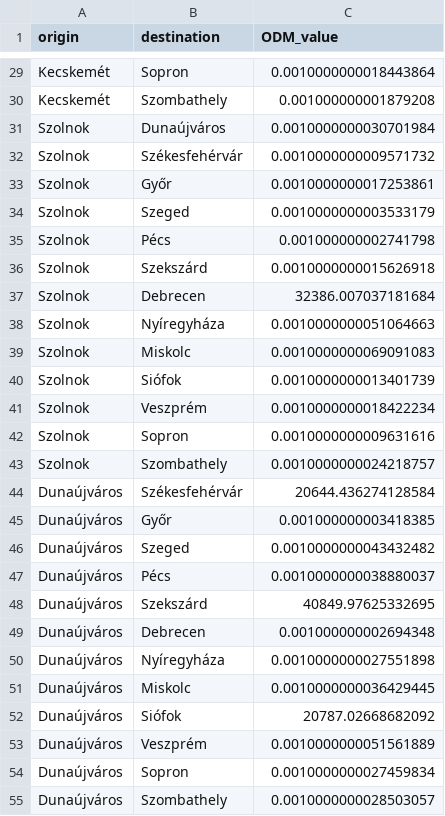
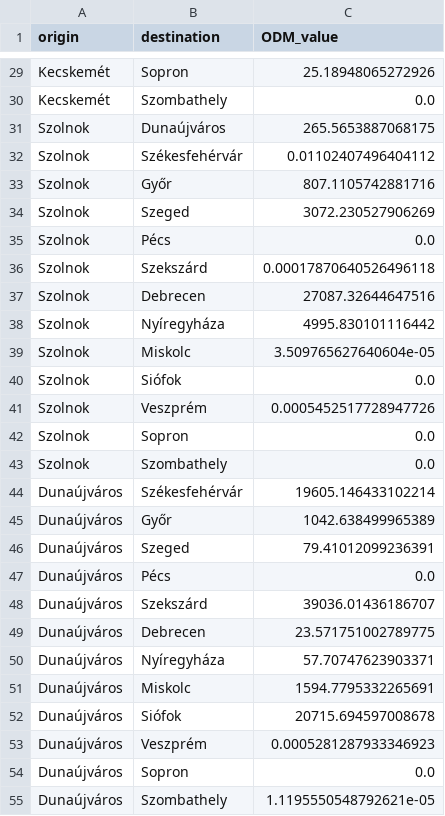
Before and after one commit to me9hanics/origin-destination-matrix-from-traffic, a CSV file: computing/odm/ODM_16_cities_entropy_min.csv, drawn as a sheet; only a part is shown, gaps mark what is left out; the diff covers the shown part only; the diff names each change by its address in the sheet, - before the commit and + after, or states it on an @@ line.

```diff
--- a/computing/odm/ODM_16_cities_entropy_min.csv
+++ b/computing/odm/ODM_16_cities_entropy_min.csv
-C29 (ODM_value): 0.0010000000018443864
+C29 (ODM_value): 25.18948065272926
-C30 (ODM_value): 0.001000000001879208
+C30 (ODM_value): 0.0
-C31 (ODM_value): 0.0010000000030701984
+C31 (ODM_value): 265.5653887068175
-C32 (ODM_value): 0.0010000000009571732
+C32 (ODM_value): 0.01102407496404112
-C33 (ODM_value): 0.0010000000017253861
+C33 (ODM_value): 807.1105742881716
-C34 (ODM_value): 0.0010000000003533179
+C34 (ODM_value): 3072.230527906269
-C35 (ODM_value): 0.001000000002741798
+C35 (ODM_value): 0.0
-C36 (ODM_value): 0.0010000000015626918
+C36 (ODM_value): 0.00017870640526496118
-C37 (ODM_value): 32386.007037181684
+C37 (ODM_value): 27087.32644647516
-C38 (ODM_value): 0.0010000000051064663
+C38 (ODM_value): 4995.830101116442
-C39 (ODM_value): 0.0010000000069091083
+C39 (ODM_value): 3.509765627640604e-05
-C40 (ODM_value): 0.0010000000013401739
+C40 (ODM_value): 0.0
-C41 (ODM_value): 0.0010000000018422234
+C41 (ODM_value): 0.0005452517728947726
-C42 (ODM_value): 0.0010000000009631616
+C42 (ODM_value): 0.0
-C43 (ODM_value): 0.0010000000024218757
+C43 (ODM_value): 0.0
-C44 (ODM_value): 20644.436274128584
+C44 (ODM_value): 19605.146433102214
-C45 (ODM_value): 0.001000000003418385
+C45 (ODM_value): 1042.638499965389
-C46 (ODM_value): 0.0010000000043432482
+C46 (ODM_value): 79.41012099236391
-C47 (ODM_value): 0.0010000000038880037
+C47 (ODM_value): 0.0
-C48 (ODM_value): 40849.97625332695
+C48 (ODM_value): 39036.01436186707
-C49 (ODM_value): 0.001000000002694348
+C49 (ODM_value): 23.571751002789775
-C50 (ODM_value): 0.0010000000027551898
+C50 (ODM_value): 57.70747623903371
-C51 (ODM_value): 0.0010000000036429445
+C51 (ODM_value): 1594.7795332265691
-C52 (ODM_value): 20787.02668682092
+C52 (ODM_value): 20715.694597008678
-C53 (ODM_value): 0.0010000000051561889
+C53 (ODM_value): 0.0005281287933346923
-C54 (ODM_value): 0.0010000000027459834
+C54 (ODM_value): 0.0
-C55 (ODM_value): 0.0010000000028503057
+C55 (ODM_value): 1.1195550548792621e-05
```
Also changed, not shown: 93 edited cells elsewhere in this file, computing/odm/ODM_16_cities_entropy_max.csv.
